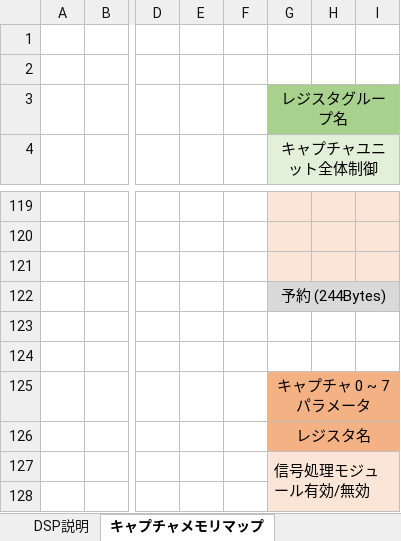
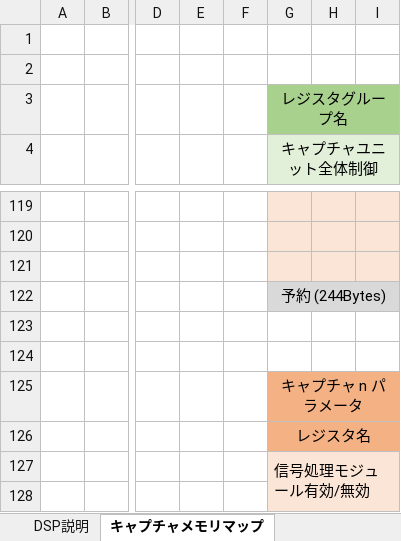
Before and after one commit to e-trees/e7awg_sw, an Excel workbook: manuals/figures/figures.xlsx, sheet キャプチャメモリマップ, drawn as a sheet; only a part is shown, gaps mark what is left out; values as stored, in another font and other column widths than the file's, no borders; charts and pictures not drawn; the diff covers the shown part only; the diff names each change by its address in the sheet, - before the commit and + after, or states it on an @@ line.

```diff
--- a/manuals/figures/figures.xlsx (sheet キャプチャメモリマップ)
+++ b/manuals/figures/figures.xlsx (sheet キャプチャメモリマップ)
-G125 (キャプチャユニット全体制御): キャプチャ 0 ~ 7 パラメータ
+G125 (キャプチャユニット全体制御): キャプチャ n パラメータ
```
Also changed, not shown: 24 removed rows elsewhere in this sheet, charts or pictures, 1 other file.
